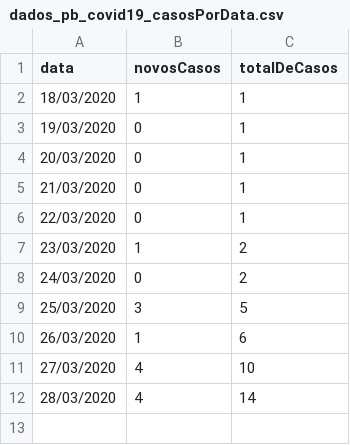
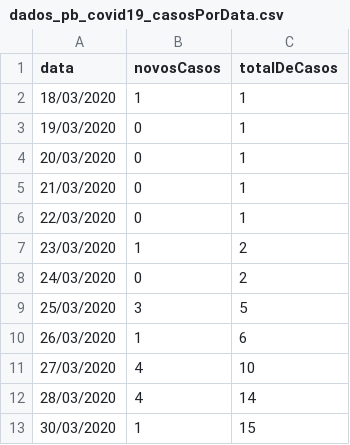
Before and after one commit to covid19pb/covid19pb.github.io, a CSV file: data/dados_pb_covid19_casosPorData.csv, drawn as a sheet.

```diff
--- a/data/dados_pb_covid19_casosPorData.csv
+++ b/data/dados_pb_covid19_casosPorData.csv
@@ -12 +12,2 @@
 "28/03/2020",4,14
+"30/03/2020",1,15
```
Also changed, not shown: data/dados_pb_covid19_casosPorCidade.csv, data/dados_pb_covid19_casosPorPessoa.csv, 1 other file.
